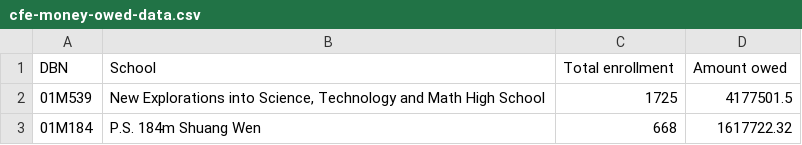
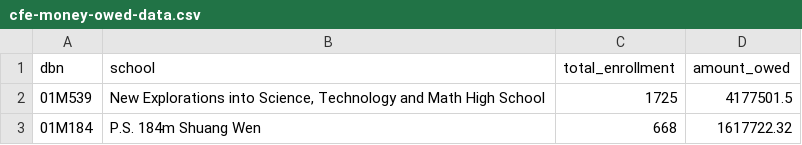
Before and after one commit to fma2/cfe-money, a CSV file: db/cfe-money-owed-data.csv, drawn as a sheet; only a part is shown.

Commit message:
Change first row titles to match fields in db

```diff
--- a/db/cfe-money-owed-data.csv
+++ b/db/cfe-money-owed-data.csv
@@ -1,2 +1,2 @@
-DBN,School,Total enrollment,Amount owed
+dbn,school,total_enrollment,amount_owed
 01M539,"New Explorations into Science, Technology and Math High School",1725,4177501.5
```
